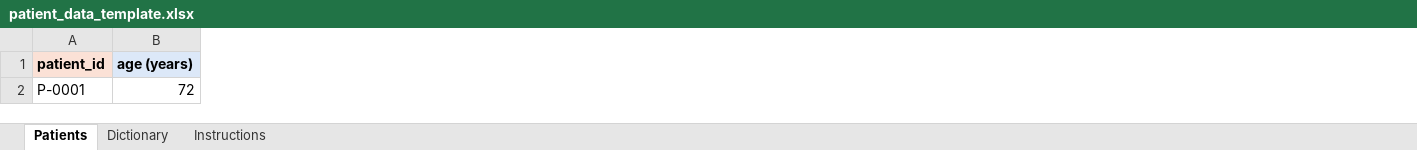
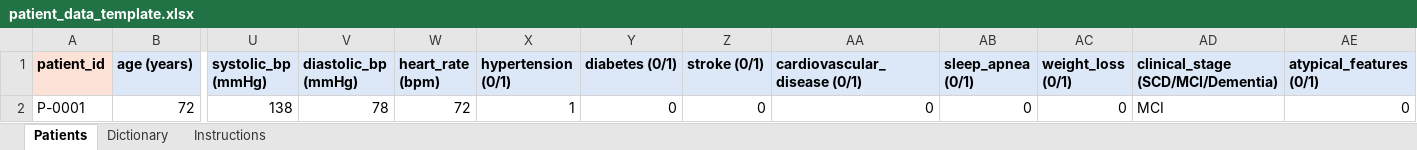
Before and after one commit to redspawner/Random_Forest_Project, an Excel workbook: templates/patient_data_template.xlsx, sheet Patients, drawn as a sheet; only a part is shown, gaps mark what is left out; values as stored, in another font and other column widths than the file's, no borders; the diff names each change by its address in the sheet, - before the commit and + after, or states it on an @@ line.

```diff
--- a/templates/patient_data_template.xlsx (sheet Patients)
+++ b/templates/patient_data_template.xlsx (sheet Patients)
+column U (systolic_bp (mmHg)), row 2: 138
+column V (diastolic_bp (mmHg)), row 2: 78
+column W (heart_rate (bpm)), row 2: 72
+column X (hypertension (0/1)), row 2: 1
+column Y (diabetes (0/1)), row 2: 0
+column Z (stroke (0/1)), row 2: 0
+column AA (cardiovascular_disease (0/1)), row 2: 0
+column AB (sleep_apnea (0/1)), row 2: 0
+column AC (weight_loss (0/1)), row 2: 0
+column AD, rows 1-2: clinical_stage (SCD/MCI/Dementia) | MCI
+column AE (atypical_features (0/1)), row 2: 0
```
Also changed, not shown: sheet Dictionary, data/default_training/synthetic_training_dataset.xlsx, data/synthetic/synthetic_new_patients.xlsx, 28 other files.
